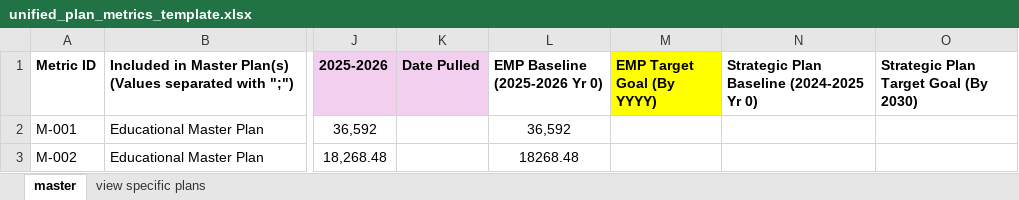
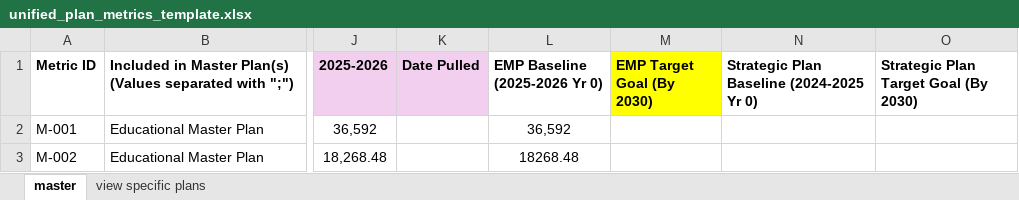
Before and after one commit to Joecascio2000/plan-metrics-dashboard, an Excel workbook: unified_plan_metrics_template.xlsx, sheet master, drawn as a sheet; only a part is shown, gaps mark what is left out; values as stored, in another font and other column widths than the file's, no borders; conditional formats and table styles not drawn; the diff names each change by its address in the sheet, - before the commit and + after, or states it on an @@ line.

```diff
--- a/unified_plan_metrics_template.xlsx (sheet master)
+++ b/unified_plan_metrics_template.xlsx (sheet master)
-M1: EMP Target Goal (By YYYY)
+M1: EMP Target Goal (By 2030)
```
Also changed, not shown: sheet view specific plans.
